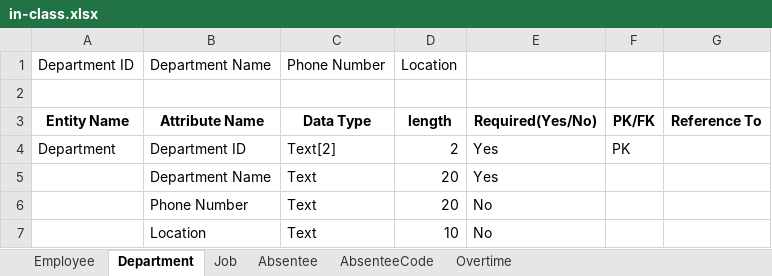
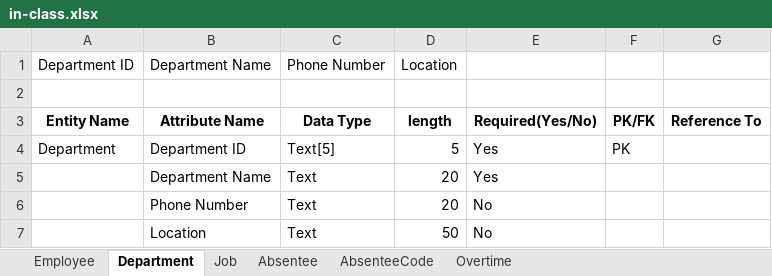
Before and after one commit to ritaguowu/DB, an Excel workbook: in-class.xlsx, sheet Department, drawn as a sheet; values as stored, in another font and other column widths than the file's, no borders; the diff names each change by its address in the sheet, - before the commit and + after, or states it on an @@ line.

```diff
--- a/in-class.xlsx (sheet Department)
+++ b/in-class.xlsx (sheet Department)
-C4: Text[2]
+C4: Text[5]
-D4: 2
+D4: 5
-D7: 10
+D7: 50
```
Also changed, not shown: sheet Employee, sheet Overtime, sheet AbsenteeCode.
